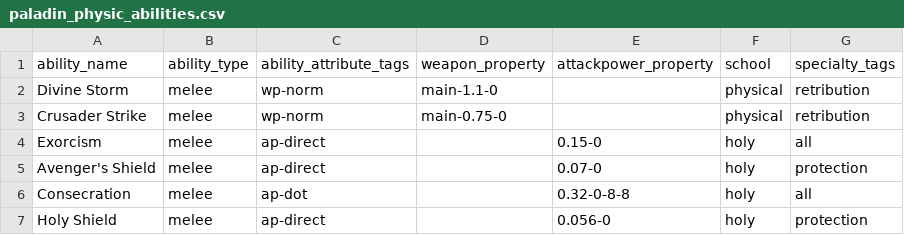
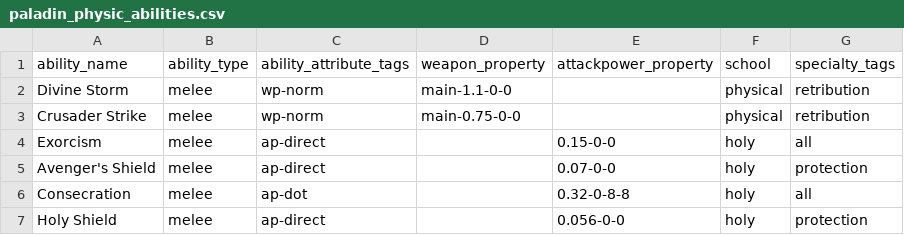
Before and after one commit to rossjywen/wow-simulator, a CSV file: ability_data/paladin_physic_abilities.csv, drawn as a sheet.

```diff
--- a/ability_data/paladin_physic_abilities.csv
+++ b/ability_data/paladin_physic_abilities.csv
@@ -1,7 +1,7 @@
 ability_name,ability_type,ability_attribute_tags,weapon_property,attackpower_property,school,specialty_tags
-Divine Storm,melee,wp-norm,main-1.1-0,,physical,retribution
-Crusader Strike,melee,wp-norm,main-0.75-0,,physical,retribution
-Exorcism,melee,ap-direct,,0.15-0,holy,all
-Avenger's Shield,melee,ap-direct,,0.07-0,holy,protection
+Divine Storm,melee,wp-norm,main-1.1-0-0,,physical,retribution
+Crusader Strike,melee,wp-norm,main-0.75-0-0,,physical,retribution
+Exorcism,melee,ap-direct,,0.15-0-0,holy,all
+Avenger's Shield,melee,ap-direct,,0.07-0-0,holy,protection
 Consecration,melee,ap-dot,,0.32-0-8-8,holy,all
-Holy Shield,melee,ap-direct,,0.056-0,holy,protection
+Holy Shield,melee,ap-direct,,0.056-0-0,holy,protection
```
Also changed, not shown: ability_data/paladin_spell_abilities.csv, 2 other files.
